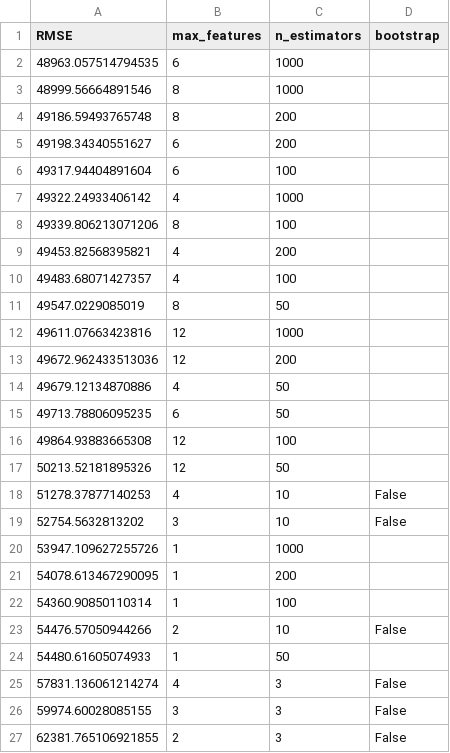
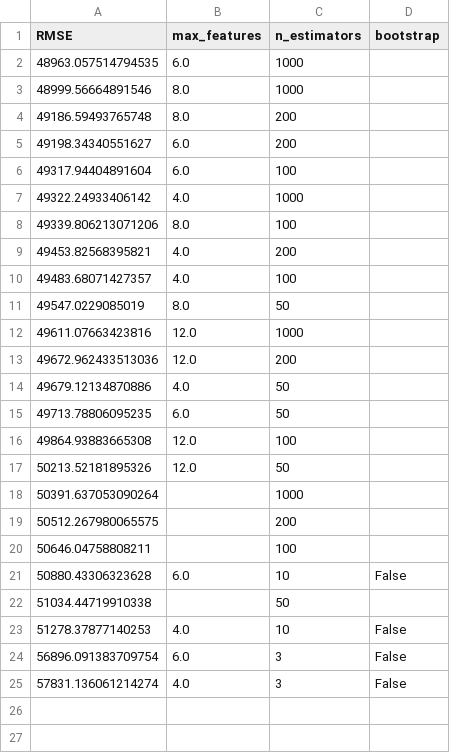
Before and after one commit to bademari/AI_ML_Lab, a CSV file: output/grid_forest_sorted.csv, drawn as a sheet.

Commit message:
updated parameters Grid Search Random Forest

```diff
--- a/output/grid_forest_sorted.csv
+++ b/output/grid_forest_sorted.csv
@@ -1,27 +1,25 @@
 RMSE,max_features,n_estimators,bootstrap
-48963.057514794535,6,1000,
-48999.56664891546,8,1000,
-49186.59493765748,8,200,
-49198.34340551627,6,200,
-49317.94404891604,6,100,
-49322.24933406142,4,1000,
-49339.806213071206,8,100,
-49453.82568395821,4,200,
-49483.68071427357,4,100,
-49547.0229085019,8,50,
-49611.07663423816,12,1000,
-49672.962433513036,12,200,
-49679.12134870886,4,50,
-49713.78806095235,6,50,
-49864.93883665308,12,100,
-50213.52181895326,12,50,
-51278.37877140253,4,10,False
-52754.5632813202,3,10,False
-53947.109627255726,1,1000,
-54078.613467290095,1,200,
-54360.90850110314,1,100,
-54476.57050944266,2,10,False
-54480.61605074933,1,50,
-57831.136061214274,4,3,False
-59974.60028085155,3,3,False
-62381.765106921855,2,3,False
+48963.057514794535,6.0,1000,
+48999.56664891546,8.0,1000,
+49186.59493765748,8.0,200,
+49198.34340551627,6.0,200,
+49317.94404891604,6.0,100,
+49322.24933406142,4.0,1000,
+49339.806213071206,8.0,100,
+49453.82568395821,4.0,200,
+49483.68071427357,4.0,100,
+49547.0229085019,8.0,50,
+49611.07663423816,12.0,1000,
+49672.962433513036,12.0,200,
+49679.12134870886,4.0,50,
+49713.78806095235,6.0,50,
+49864.93883665308,12.0,100,
+50213.52181895326,12.0,50,
+50391.637053090264,,1000,
+50512.267980065575,,200,
+50646.04758808211,,100,
+50880.43306323628,6.0,10,False
+51034.44719910338,,50,
+51278.37877140253,4.0,10,False
+56896.091383709754,6.0,3,False
+57831.136061214274,4.0,3,False
```
Also changed, not shown: 1 other file.
